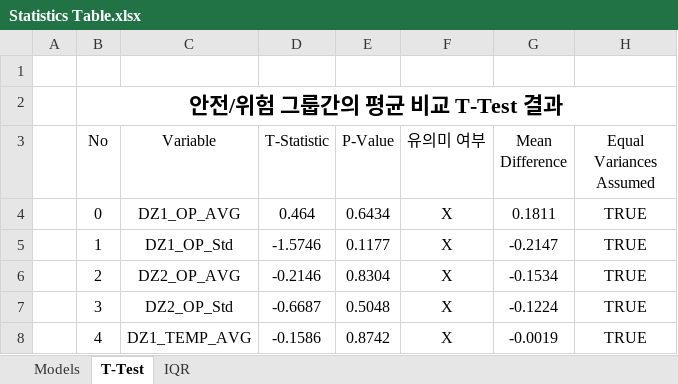
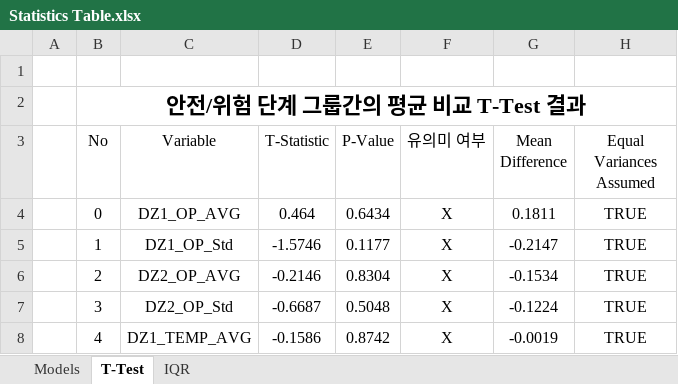
Before and after one commit to seonjaechoi0307/Project, an Excel workbook: 02. Mulcamp_Final(2023-11-01 ~ 2023-12-05)/Statistics Table.xlsx, sheet T-Test, drawn as a sheet; only a part is shown; values as stored, in another font and other column widths than the file's, no borders; conditional formats not drawn; the diff names each change by its address in the sheet, - before the commit and + after, or states it on an @@ line.

```diff
--- a/02. Mulcamp_Final(2023-11-01 ~ 2023-12-05)/Statistics Table.xlsx (sheet T-Test)
+++ b/02. Mulcamp_Final(2023-11-01 ~ 2023-12-05)/Statistics Table.xlsx (sheet T-Test)
-B2 (No): 안전/위험 그룹간의 평균 비교 T-Test 결과
+B2 (No): 안전/위험 단계 그룹간의 평균 비교 T-Test 결과
```
Also changed, not shown: 1 other file.
